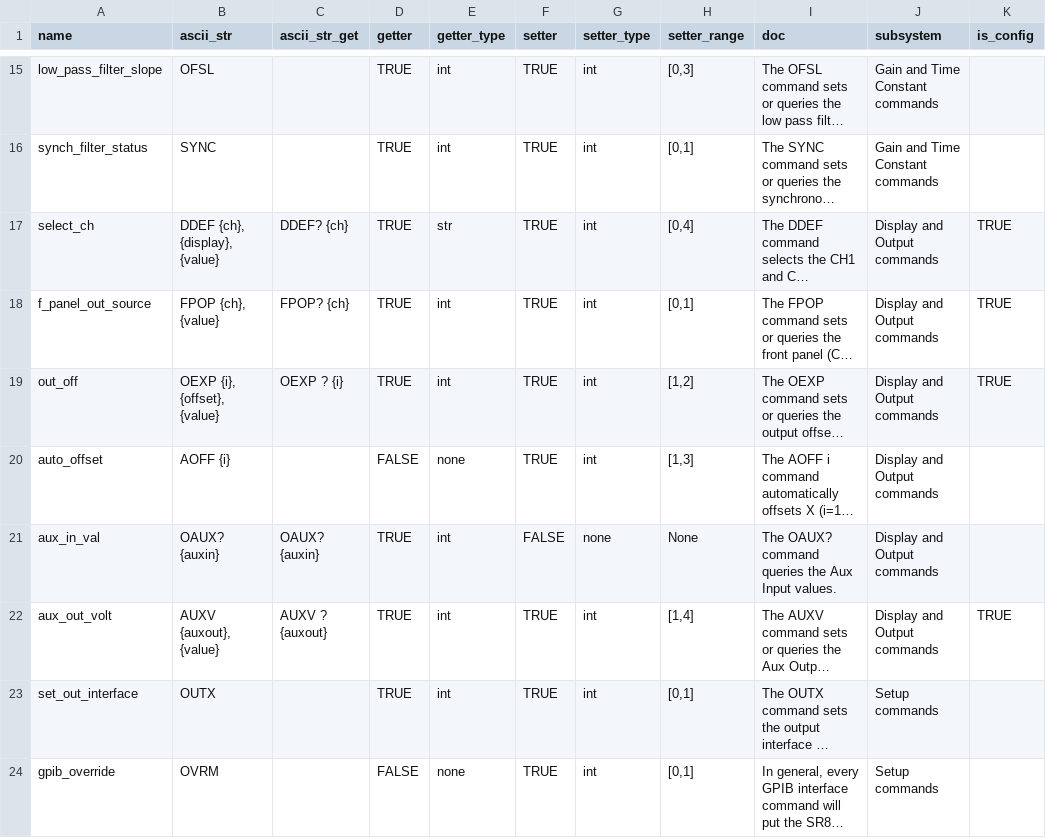
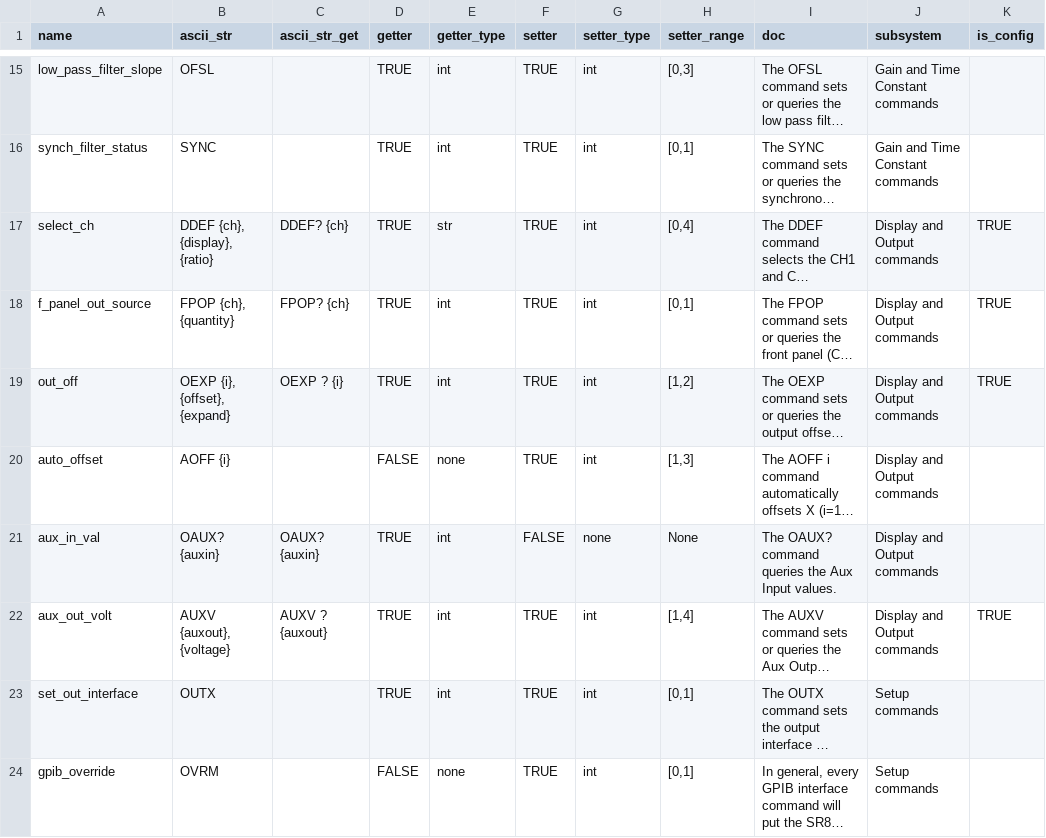
Before and after one commit to DenisSKK/qc_website-main, a CSV file: staticfiles/instruments/standford/sr830/commands.csv, drawn as a sheet; only a part is shown, gaps mark what is left out; long unchanged cells end in …; the diff names each change by its address in the sheet, - before the commit and + after, or states it on an @@ line.

```diff
--- a/staticfiles/instruments/standford/sr830/commands.csv
+++ b/staticfiles/instruments/standford/sr830/commands.csv
-B17 (ascii_str): DDEF {ch}, {display}, {value}
+B17 (ascii_str): DDEF {ch}, {display}, {ratio}
-B18 (ascii_str): FPOP {ch}, {value}
+B18 (ascii_str): FPOP {ch}, {quantity}
-B19 (ascii_str): OEXP {i}, {offset}, {value}
+B19 (ascii_str): OEXP {i}, {offset}, {expand}
-B22 (ascii_str): AUXV {auxout}, {value}
+B22 (ascii_str): AUXV {auxout}, {voltage}
```
Also changed, not shown: 3 other files.
